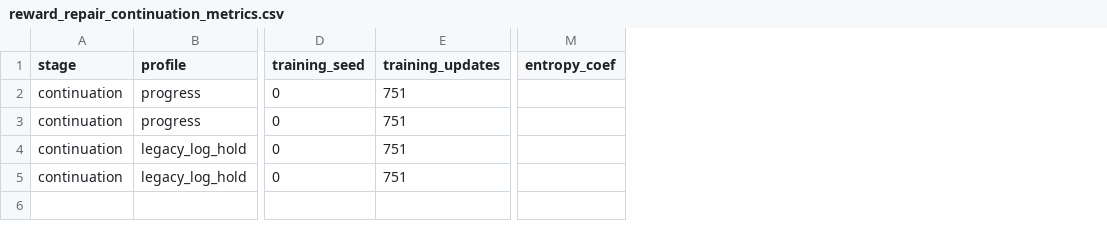
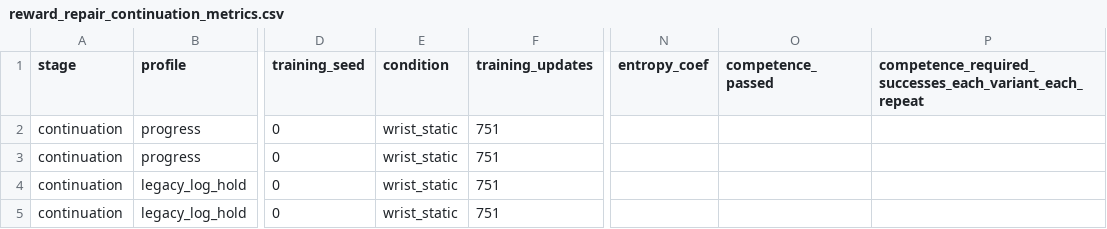
Before and after one commit to gizemozd/active_perception_so101, a CSV file: artifacts/plug_analysis/reward_repair_continuation_metrics.csv, drawn as a sheet; only a part is shown, gaps mark what is left out; the diff names each change by its address in the sheet, - before the commit and + after, or states it on an @@ line.

```diff
--- a/artifacts/plug_analysis/reward_repair_continuation_metrics.csv
+++ b/artifacts/plug_analysis/reward_repair_continuation_metrics.csv
+column E (condition), rows 2-5: all wrist_static
+column O (competence_passed), empty
+column P, row 1: competence_required_successes_each_variant_each_repeat
```
Also changed, not shown: artifacts/plug_analysis/physical_terminal_errors.csv, artifacts/plug_analysis/reward_repair_metrics.csv, 33 other files.
